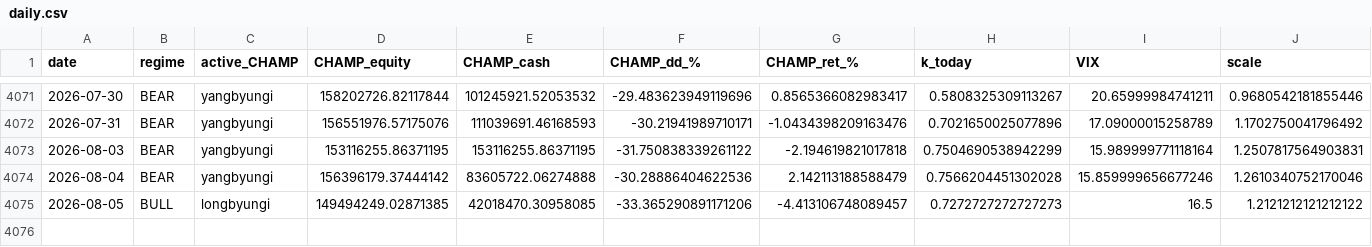
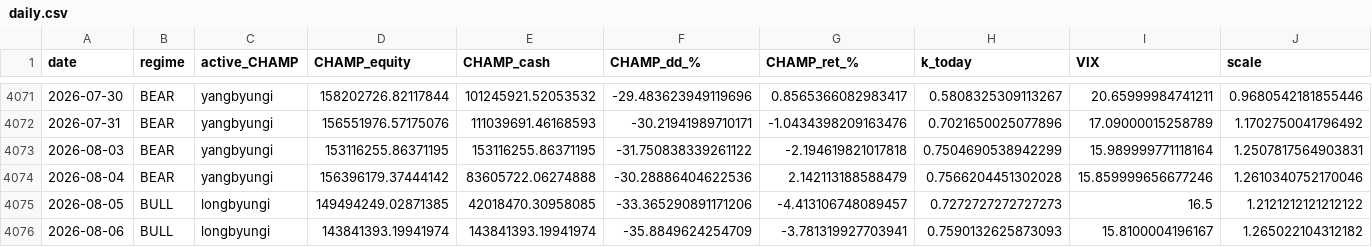
Before and after one commit to sunghakg/bube-v1-dashboard, a CSV file: data/champ_nomargin/daily.csv, drawn as a sheet; only a part is shown, gaps mark what is left out; the diff names each change by its address in the sheet, - before the commit and + after, or states it on an @@ line.

```diff
--- a/data/champ_nomargin/daily.csv
+++ b/data/champ_nomargin/daily.csv
+row 4076: 2026-08-06 | BULL | longbyungi | 143841393.19941974 | 143841393.19941974 | -35.8849624254709 | -3.781319927703941 | 0.7590132625873093 | 15.8100004196167 | 1.265022104312182
```
Also changed, not shown: data/champ_nomargin/equity_curves.csv, data/champ_nomargin/trades_champ.csv, 12 other files.
